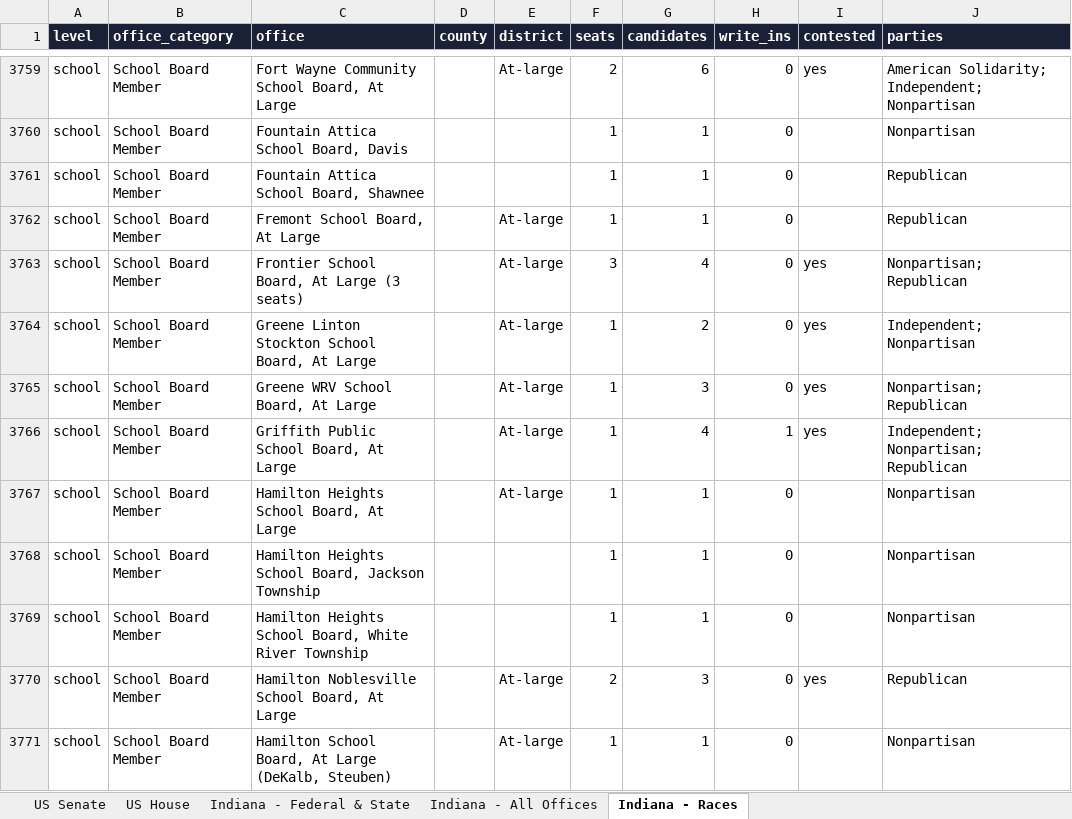
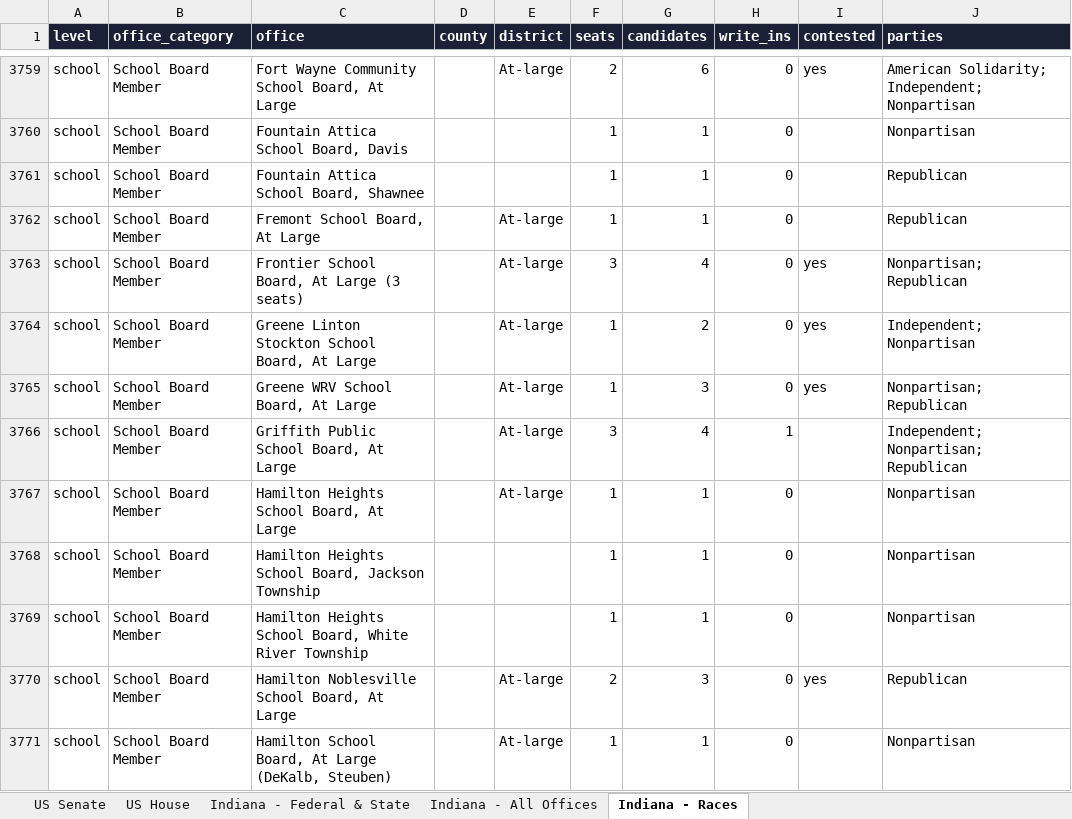
Before and after one commit to Ben10Hiz/LI-Landing-Page, an Excel workbook: data/elections/2026/candidates-2026.xlsx, sheet Indiana - Races, drawn as a sheet; only a part is shown, gaps mark what is left out; values as stored, in another font and other column widths than the file's, no borders; the diff names each change by its address in the sheet, - before the commit and + after, or states it on an @@ line.

```diff
--- a/data/elections/2026/candidates-2026.xlsx (sheet Indiana - Races)
+++ b/data/elections/2026/candidates-2026.xlsx (sheet Indiana - Races)
-F3766 (seats): 1
+F3766 (seats): 3
-I3766 (contested): yes
+I3766 (contested): (empty)
```
Also changed, not shown: sheet Indiana - All Offices, 34 other files.
